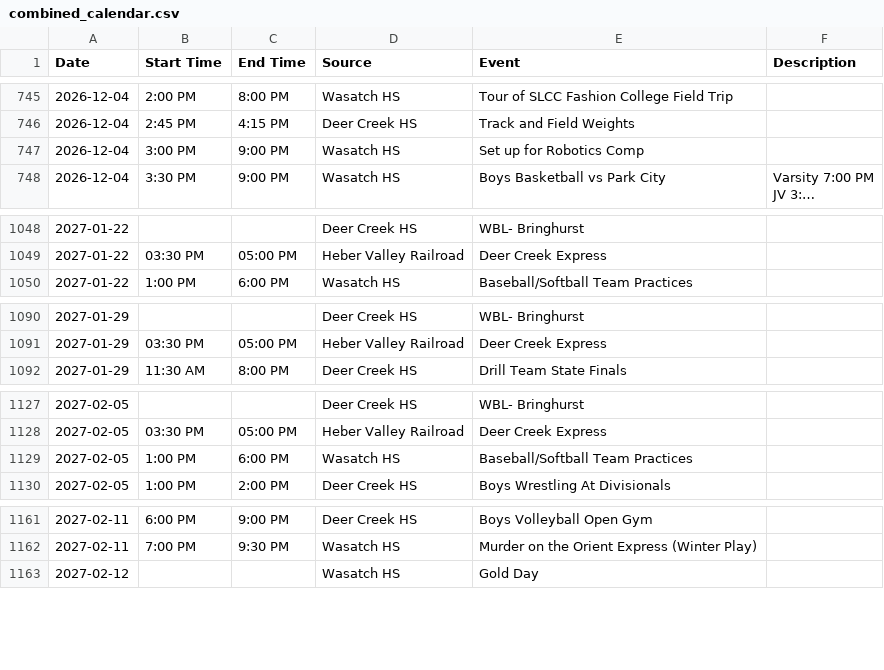
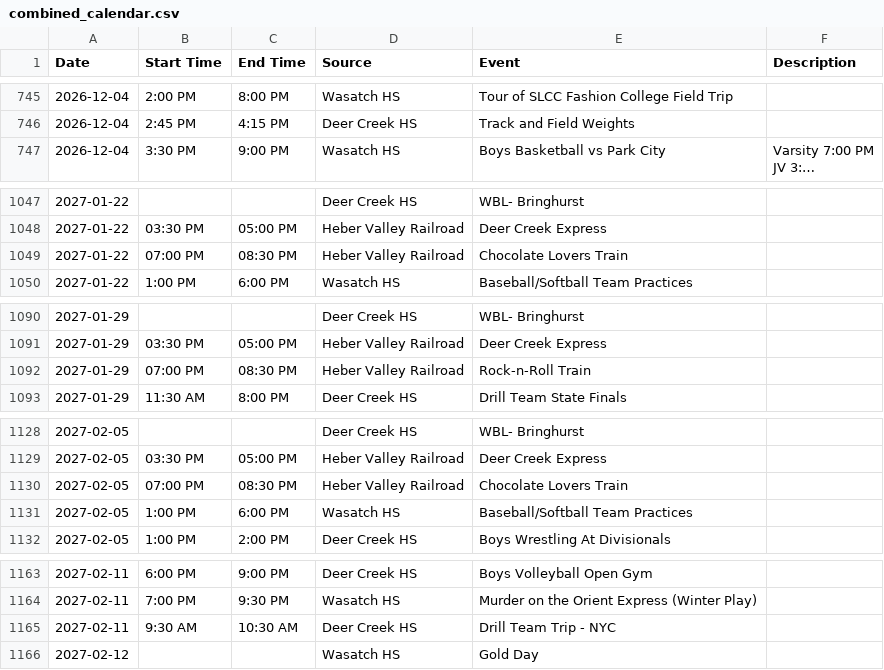
Before and after one commit to rmawhinney12/DK-Calendar, a CSV file: combined_calendar.csv, drawn as a sheet; only a part is shown, gaps mark what is left out; long unchanged cells end in …; removed rows and columns are numbered as before the commit, all else as after; the diff covers the shown part only; the diff names each change by its address in the sheet, - before the commit and + after, or states it on an @@ line.

```diff
--- a/combined_calendar.csv
+++ b/combined_calendar.csv
-row 747: 2026-12-04 | 3:00 PM | 9:00 PM | Wasatch HS | Set up for Robotics Comp
+row 1049: 2027-01-22 | 07:00 PM | 08:30 PM | Heber Valley Railroad | Chocolate Lovers Train
+row 1092: 2027-01-29 | 07:00 PM | 08:30 PM | Heber Valley Railroad | Rock-n-Roll Train
+row 1130: 2027-02-05 | 07:00 PM | 08:30 PM | Heber Valley Railroad | Chocolate Lovers Train
+row 1165: 2027-02-11 | 9:30 AM | 10:30 AM | Deer Creek HS | Drill Team Trip - NYC
```
Also changed, not shown: 11 added rows elsewhere in this file, deer_creek_vega_calendar.csv, heber_schedule.csv, 2 other files.
